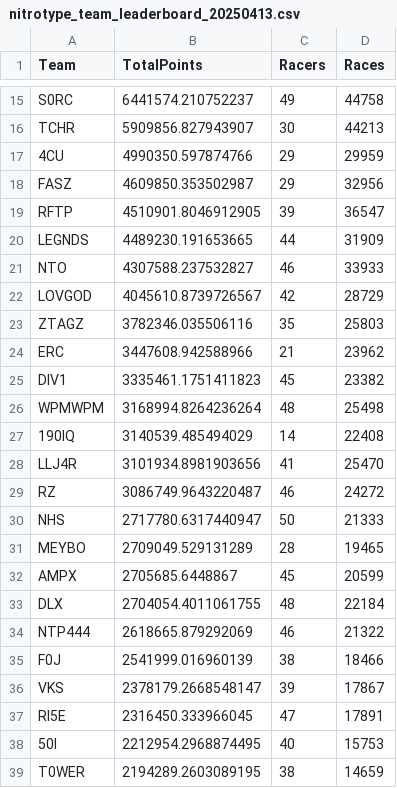
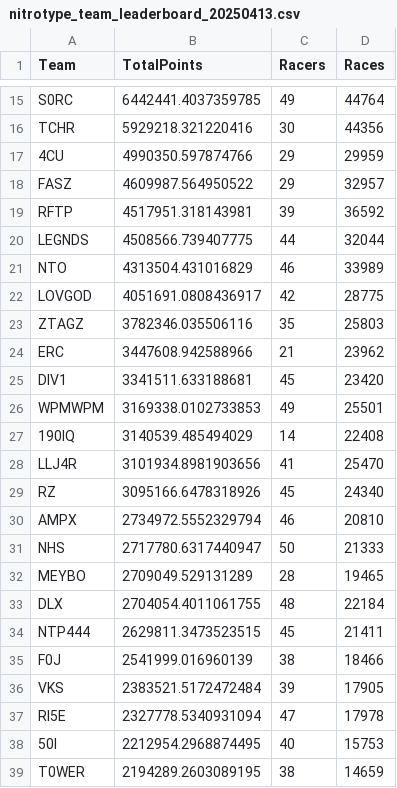
Before and after one commit to theoneitrox/nitrotypelb, a CSV file: csv_archive/nitrotype_team_leaderboard_20250413.csv, drawn as a sheet; only a part is shown, gaps mark what is left out; removed rows and columns are numbered as before the commit, all else as after; the diff covers the shown part only; the diff names each change by its address in the sheet, - before the commit and + after, or states it on an @@ line.

```diff
--- a/csv_archive/nitrotype_team_leaderboard_20250413.csv
+++ b/csv_archive/nitrotype_team_leaderboard_20250413.csv
-B15 (TotalPoints): 6441574.210752237
+B15 (TotalPoints): 6442441.4037359785
-D15 (Races): 44758
+D15 (Races): 44764
-B16 (TotalPoints): 5909856.827943907
+B16 (TotalPoints): 5929218.321220416
-D16 (Races): 44213
+D16 (Races): 44356
-B18 (TotalPoints): 4609850.353502987
+B18 (TotalPoints): 4609987.564950522
-D18 (Races): 32956
+D18 (Races): 32957
-B19 (TotalPoints): 4510901.8046912905
+B19 (TotalPoints): 4517951.318143981
-D19 (Races): 36547
+D19 (Races): 36592
-B20 (TotalPoints): 4489230.191653665
+B20 (TotalPoints): 4508566.739407775
-D20 (Races): 31909
+D20 (Races): 32044
-B21 (TotalPoints): 4307588.237532827
+B21 (TotalPoints): 4313504.431016829
-D21 (Races): 33933
+D21 (Races): 33989
-B22 (TotalPoints): 4045610.8739726567
+B22 (TotalPoints): 4051691.0808436917
-D22 (Races): 28729
+D22 (Races): 28775
-B25 (TotalPoints): 3335461.1751411823
+B25 (TotalPoints): 3341511.633188681
-D25 (Races): 23382
+D25 (Races): 23420
-B26 (TotalPoints): 3168994.8264236264
+B26 (TotalPoints): 3169338.0102733853
-C26 (Racers): 48
+C26 (Racers): 49
-D26 (Races): 25498
+D26 (Races): 25501
-B29 (TotalPoints): 3086749.9643220487
+B29 (TotalPoints): 3095166.6478318926
-C29 (Racers): 46
+C29 (Racers): 45
-D29 (Races): 24272
+D29 (Races): 24340
+row 30: AMPX | 2734972.5552329794 | 46 | 20810
-row 32: AMPX | 2705685.6448867 | 45 | 20599
-B34 (TotalPoints): 2618665.879292069
+B34 (TotalPoints): 2629811.3473523515
-C34 (Racers): 46
+C34 (Racers): 45
-D34 (Races): 21322
+D34 (Races): 21411
-B36 (TotalPoints): 2378179.2668548147
+B36 (TotalPoints): 2383521.5172472484
-D36 (Races): 17867
+D36 (Races): 17905
-B37 (TotalPoints): 2316450.333966045
+B37 (TotalPoints): 2327778.5340931094
-D37 (Races): 17891
+D37 (Races): 17978
```
Also changed, not shown: 2 added rows, 2 removed rows and 88 edited cells elsewhere in this file, csv_archive/nitrotype_season_leaderboard_20250413.csv, 1 other file.
